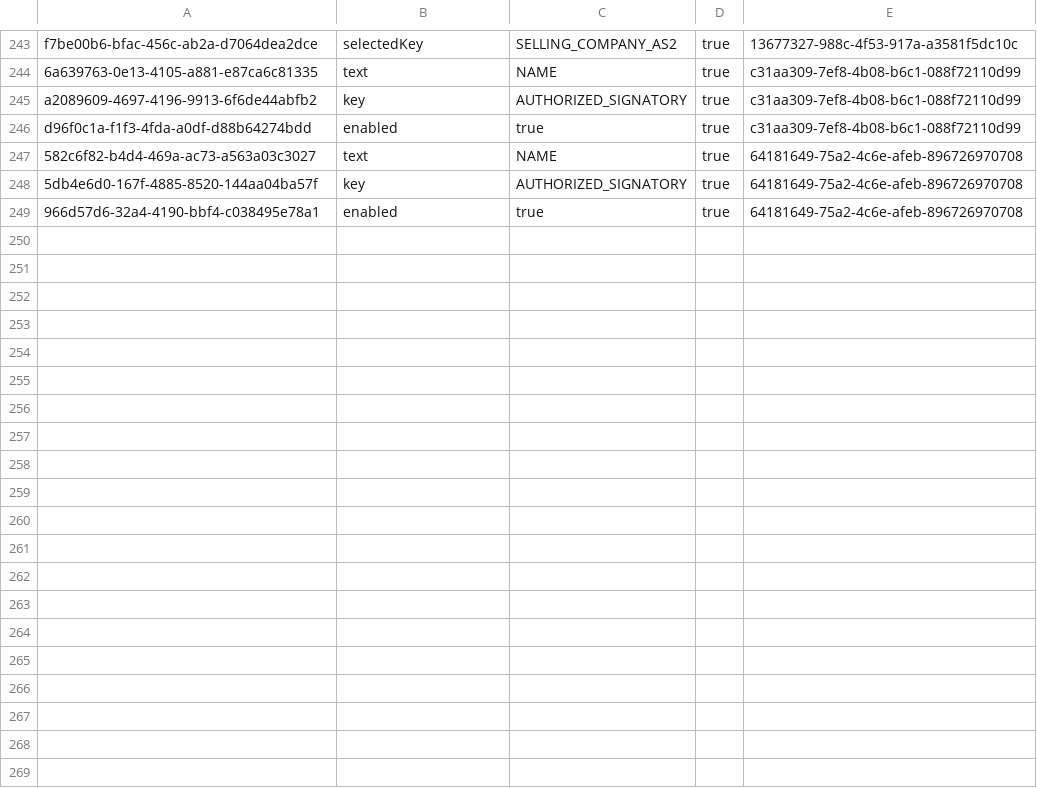
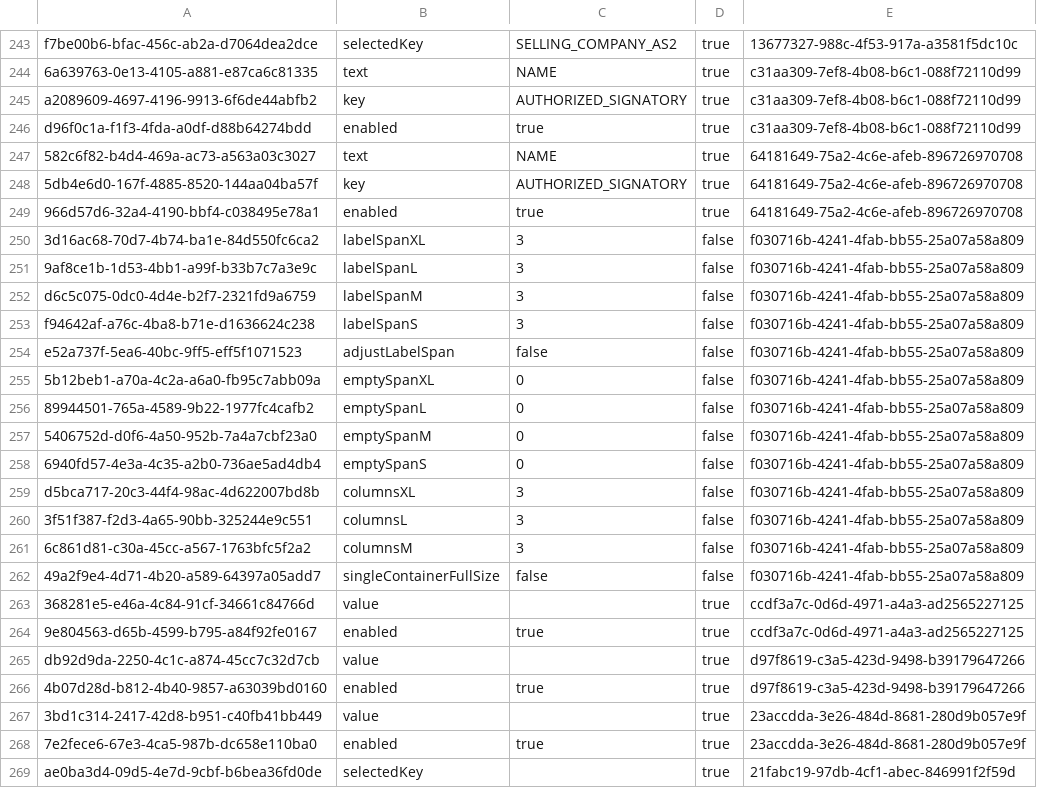
Before and after one commit to mandar-velankar/FAST_UI_TEMPLATES, a CSV file: db/data/com.bayer.SXTENDER.templates-Properties.csv, drawn as a sheet; only a part is shown, gaps mark what is left out; the diff covers the shown part only; the diff names each change by its address in the sheet, - before the commit and + after, or states it on an @@ line.

Commit message:
Award detail detail page UI adjustments and make it configurable

```diff
--- a/db/data/com.bayer.SXTENDER.templates-Properties.csv
+++ b/db/data/com.bayer.SXTENDER.templates-Properties.csv
+row 250: 3d16ac68-70d7-4b74-ba1e-84d550fc6ca2 | labelSpanXL | 3 | false | f030716b-4241-4fab-bb55-25a07a58a809
+row 251: 9af8ce1b-1d53-4bb1-a99f-b33b7c7a3e9c | labelSpanL | 3 | false | f030716b-4241-4fab-bb55-25a07a58a809
+row 252: d6c5c075-0dc0-4d4e-b2f7-2321fd9a6759 | labelSpanM | 3 | false | f030716b-4241-4fab-bb55-25a07a58a809
+row 253: f94642af-a76c-4ba8-b71e-d1636624c238 | labelSpanS | 3 | false | f030716b-4241-4fab-bb55-25a07a58a809
+row 254: e52a737f-5ea6-40bc-9ff5-eff5f1071523 | adjustLabelSpan | false | false | f030716b-4241-4fab-bb55-25a07a58a809
+row 255: 5b12beb1-a70a-4c2a-a6a0-fb95c7abb09a | emptySpanXL | 0 | false | f030716b-4241-4fab-bb55-25a07a58a809
+row 256: 89944501-765a-4589-9b22-1977fc4cafb2 | emptySpanL | 0 | false | f030716b-4241-4fab-bb55-25a07a58a809
+row 257: 5406752d-d0f6-4a50-952b-7a4a7cbf23a0 | emptySpanM | 0 | false | f030716b-4241-4fab-bb55-25a07a58a809
+row 258: 6940fd57-4e3a-4c35-a2b0-736ae5ad4db4 | emptySpanS | 0 | false | f030716b-4241-4fab-bb55-25a07a58a809
+row 259: d5bca717-20c3-44f4-98ac-4d622007bd8b | columnsXL | 3 | false | f030716b-4241-4fab-bb55-25a07a58a809
+row 260: 3f51f387-f2d3-4a65-90bb-325244e9c551 | columnsL | 3 | false | f030716b-4241-4fab-bb55-25a07a58a809
+row 261: 6c861d81-c30a-45cc-a567-1763bfc5f2a2 | columnsM | 3 | false | f030716b-4241-4fab-bb55-25a07a58a809
+row 262: 49a2f9e4-4d71-4b20-a589-64397a05add7 | singleContainerFullSize | false | false | f030716b-4241-4fab-bb55-25a07a58a809
+row 263: 368281e5-e46a-4c84-91cf-34661c84766d | value |  | true | ccdf3a7c-0d6d-4971-a4a3-ad2565227125
+row 264: 9e804563-d65b-4599-b795-a84f92fe0167 | enabled | true | true | ccdf3a7c-0d6d-4971-a4a3-ad2565227125
+row 265: db92d9da-2250-4c1c-a874-45cc7c32d7cb | value |  | true | d97f8619-c3a5-423d-9498-b39179647266
+row 266: 4b07d28d-b812-4b40-9857-a63039bd0160 | enabled | true | true | d97f8619-c3a5-423d-9498-b39179647266
+row 267: 3bd1c314-2417-42d8-b951-c40fb41bb449 | value |  | true | 23accdda-3e26-484d-8681-280d9b057e9f
+row 268: 7e2fece6-67e3-4ca5-987b-dc658e110ba0 | enabled | true | true | 23accdda-3e26-484d-8681-280d9b057e9f
+row 269: ae0ba3d4-09d5-4e7d-9cbf-b6bea36fd0de | selectedKey |  | true | 21fabc19-97db-4cf1-abec-846991f2f59d
```
Also changed, not shown: 17 added rows elsewhere in this file, db/data/com.bayer.SXTENDER.templates-Control.csv, db/data/com.bayer.SXTENDER.templates-Form.csv, 6 other files.
